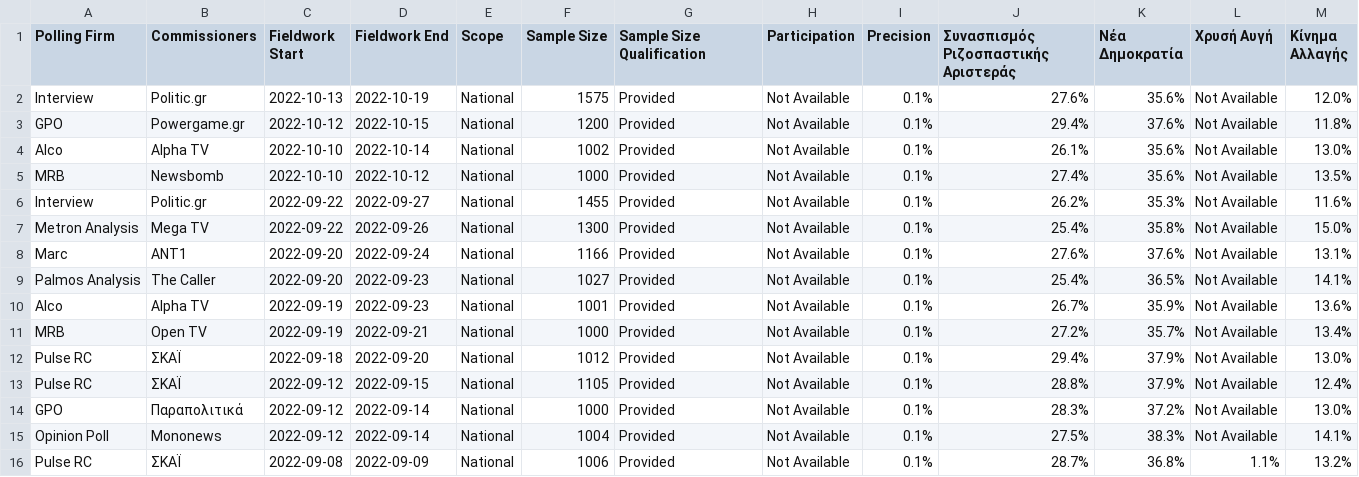
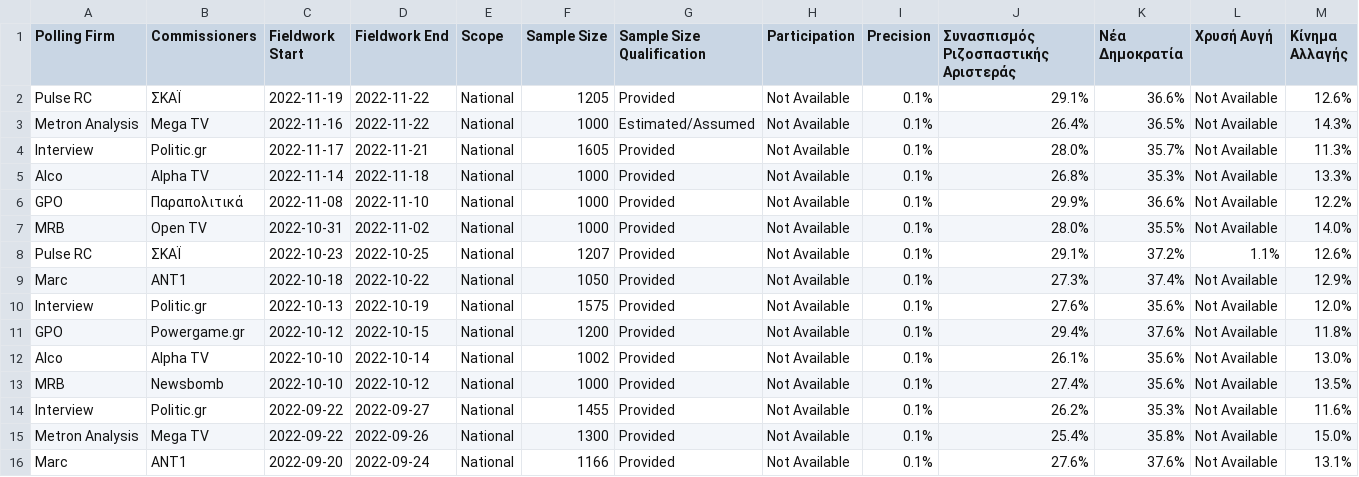
Before and after one commit to michalskop/europeelects, a CSV file: data_original/gr.csv, drawn as a sheet; only a part is shown; the shorter side is filled out with more unchanged rows; rows hold the shown columns only; the diff names each change by its address in the sheet, - before the commit and + after, or states it on an @@ line.

```diff
--- a/data_original/gr.csv
+++ b/data_original/gr.csv
+row 2: Pulse RC | ΣΚΑΪ | 2022-11-19 | 2022-11-22 | National | 1205 | Provided | Not Available | 0.1% | 29.1% | 36.6% | Not Available | 12.6%
+row 3: Metron Analysis | Mega TV | 2022-11-16 | 2022-11-22 | National | 1000 | Estimated/Assumed | Not Available | 0.1% | 26.4% | 36.5% | Not Available | 14.3%
+row 4: Interview | Politic.gr | 2022-11-17 | 2022-11-21 | National | 1605 | Provided | Not Available | 0.1% | 28.0% | 35.7% | Not Available | 11.3%
+row 5: Alco | Alpha TV | 2022-11-14 | 2022-11-18 | National | 1000 | Provided | Not Available | 0.1% | 26.8% | 35.3% | Not Available | 13.3%
+row 6: GPO | Παραπολιτικά | 2022-11-08 | 2022-11-10 | National | 1000 | Provided | Not Available | 0.1% | 29.9% | 36.6% | Not Available | 12.2%
+row 7: MRB | Open TV | 2022-10-31 | 2022-11-02 | National | 1000 | Provided | Not Available | 0.1% | 28.0% | 35.5% | Not Available | 14.0%
+row 8: Pulse RC | ΣΚΑΪ | 2022-10-23 | 2022-10-25 | National | 1207 | Provided | Not Available | 0.1% | 29.1% | 37.2% | 1.1% | 12.6%
+row 9: Marc | ANT1 | 2022-10-18 | 2022-10-22 | National | 1050 | Provided | Not Available | 0.1% | 27.3% | 37.4% | Not Available | 12.9%
```
